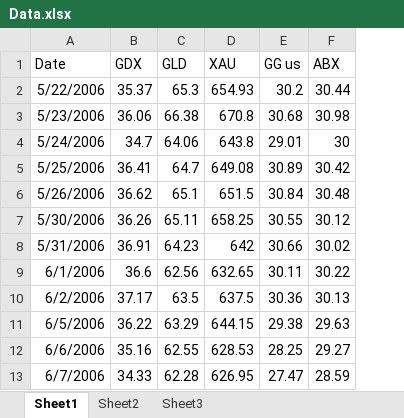
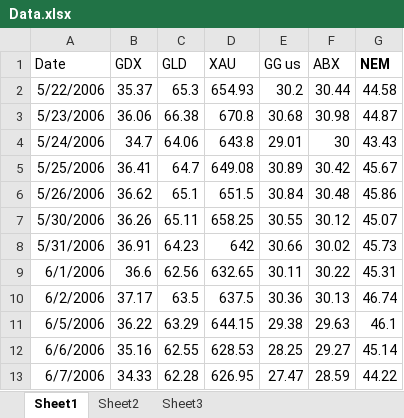
Before and after one commit to leehow1984/Hao, an Excel workbook: Data.xlsx, sheet Sheet1, drawn as a sheet; only a part is shown; values as stored, in another font and other column widths than the file's, no borders; the diff names each change by its address in the sheet, - before the commit and + after, or states it on an @@ line.

```diff
--- a/Data.xlsx (sheet Sheet1)
+++ b/Data.xlsx (sheet Sheet1)
+column G (NEM), rows 2-13: 44.58 | 44.87 | 43.43 | 45.67 | 45.86 | 45.07 | 45.73 | 45.31 | 46.74 | 46.1 | 45.14 | 44.22
```
Also changed, not shown: 3 other files.
